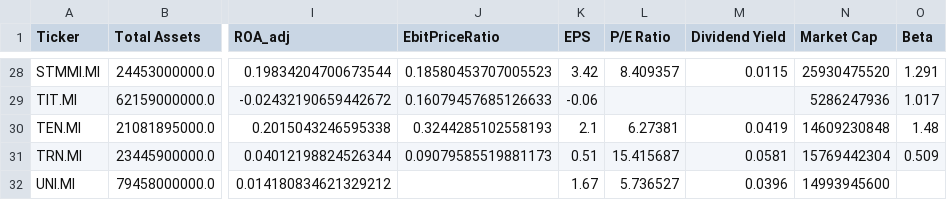
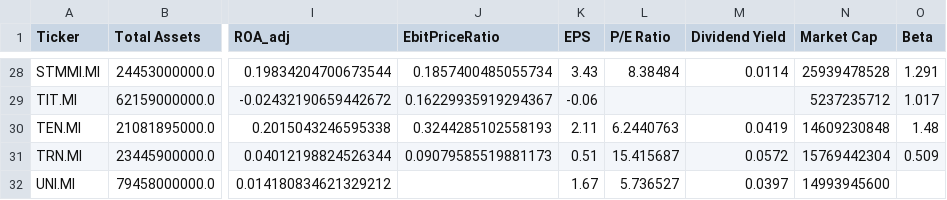
Before and after one commit to niluved/financials_screener, a CSV file: financial_data.csv, drawn as a sheet; only a part is shown, gaps mark what is left out; the diff covers the shown part only; the diff names each change by its address in the sheet, - before the commit and + after, or states it on an @@ line.

```diff
--- a/financial_data.csv
+++ b/financial_data.csv
-J28 (EbitPriceRatio): 0.18580453707005523
+J28 (EbitPriceRatio): 0.1857400485055734
-K28 (EPS): 3.42
+K28 (EPS): 3.43
-L28 (P/E Ratio): 8.409357
+L28 (P/E Ratio): 8.38484
-M28 (Dividend Yield): 0.0115
+M28 (Dividend Yield): 0.0114
-N28 (Market Cap): 25930475520
+N28 (Market Cap): 25939478528
-J29 (EbitPriceRatio): 0.16079457685126633
+J29 (EbitPriceRatio): 0.16229935919294367
-N29 (Market Cap): 5286247936
+N29 (Market Cap): 5237235712
-K30 (EPS): 2.1
+K30 (EPS): 2.11
-L30 (P/E Ratio): 6.27381
+L30 (P/E Ratio): 6.2440763
-M31 (Dividend Yield): 0.0581
+M31 (Dividend Yield): 0.0572
-M32 (Dividend Yield): 0.0396
+M32 (Dividend Yield): 0.0397
```
Also changed, not shown: 29 edited cells elsewhere in this file, 5 other files.
